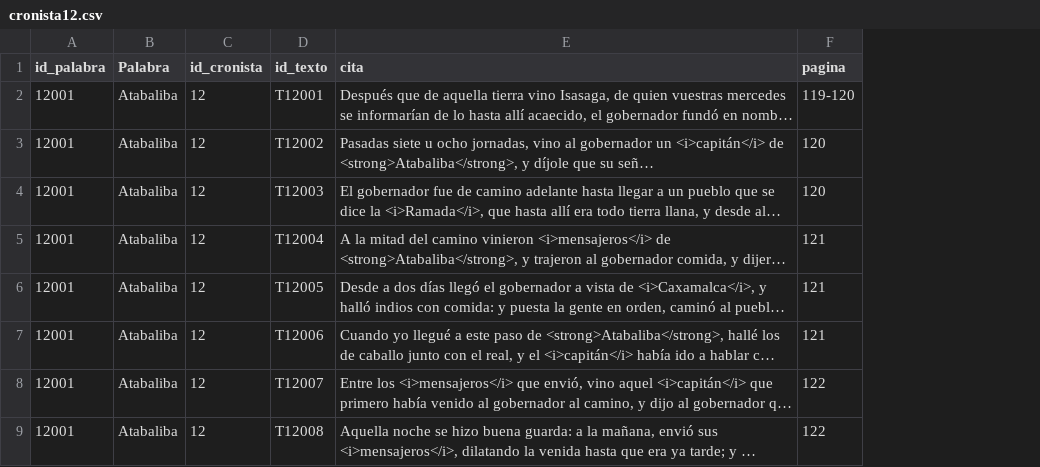
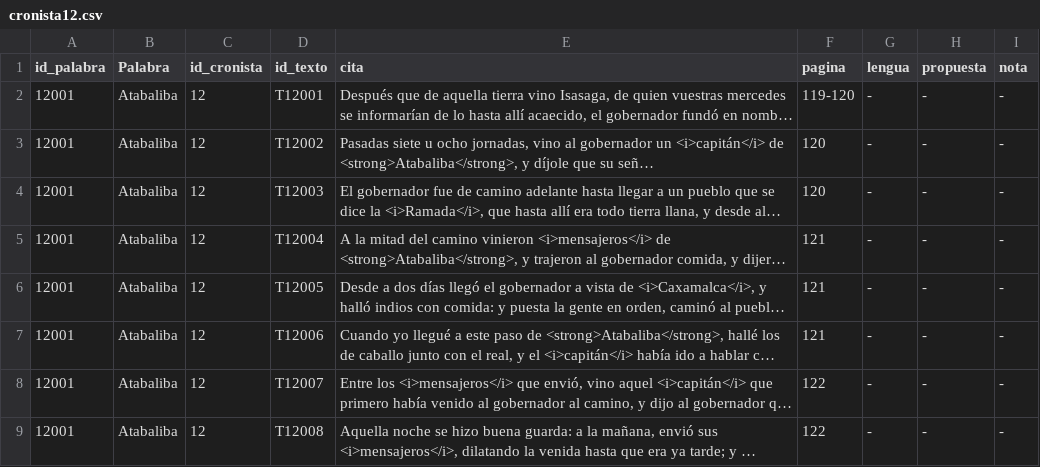
Before and after one commit to glosascroniquenses/Glosario, a CSV file: _data/cronista12.csv, drawn as a sheet; only a part is shown; long unchanged cells end in …; the diff names each change by its address in the sheet, - before the commit and + after, or states it on an @@ line.

Commit message:
Update cronista12.csv

```diff
--- a/_data/cronista12.csv
+++ b/_data/cronista12.csv
+column G (lengua), rows 2-9: all -
+column H (propuesta), rows 2-9: all -
+column I (nota), rows 2-9: all -
```
